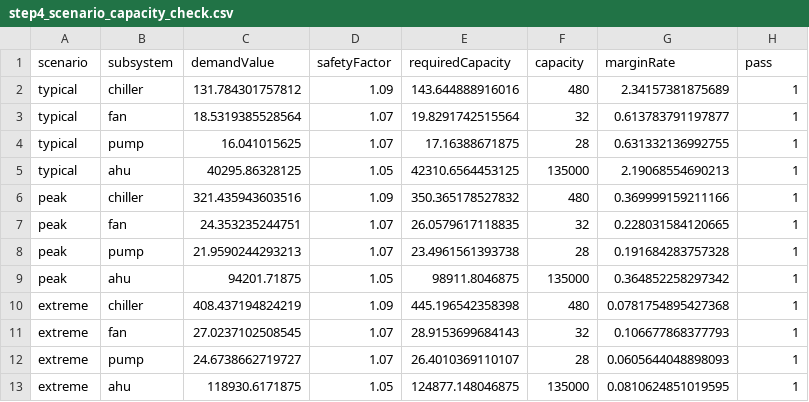
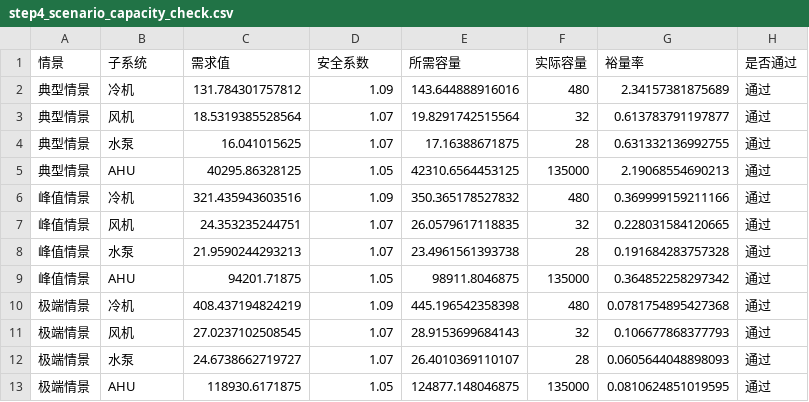
Before and after one commit to kdjhk12643/final_codex2.3, a CSV file: output/tables/step4_scenario_capacity_check.csv, drawn as a sheet.

```diff
--- a/output/tables/step4_scenario_capacity_check.csv
+++ b/output/tables/step4_scenario_capacity_check.csv
@@ -1,13 +1,13 @@
-scenario,subsystem,demandValue,safetyFactor,requiredCapacity,capacity,marginRate,pass
-typical,chiller,131.784301757812,1.09,143.644888916016,480,2.34157381875689,1
-typical,fan,18.5319385528564,1.07,19.8291742515564,32,0.613783791197877,1
-typical,pump,16.041015625,1.07,17.16388671875,28,0.631332136992755,1
-typical,ahu,40295.86328125,1.05,42310.6564453125,135000,2.19068554690213,1
-peak,chiller,321.435943603516,1.09,350.365178527832,480,0.369999159211166,1
-peak,fan,24.353235244751,1.07,26.0579617118835,32,0.228031584120665,1
-peak,pump,21.9590244293213,1.07,23.4961561393738,28,0.191684283757328,1
-peak,ahu,94201.71875,1.05,98911.8046875,135000,0.364852258297342,1
-extreme,chiller,408.437194824219,1.09,445.196542358398,480,0.0781754895427368,1
-extreme,fan,27.0237102508545,1.07,28.9153699684143,32,0.106677868377793,1
-extreme,pump,24.6738662719727,1.07,26.4010369110107,28,0.0605644048898093,1
-extreme,ahu,118930.6171875,1.05,124877.148046875,135000,0.0810624851019595,1
+情景,子系统,需求值,安全系数,所需容量,实际容量,裕量率,是否通过
+典型情景,冷机,131.784301757812,1.09,143.644888916016,480,2.34157381875689,通过
+典型情景,风机,18.5319385528564,1.07,19.8291742515564,32,0.613783791197877,通过
+典型情景,水泵,16.041015625,1.07,17.16388671875,28,0.631332136992755,通过
+典型情景,AHU,40295.86328125,1.05,42310.6564453125,135000,2.19068554690213,通过
+峰值情景,冷机,321.435943603516,1.09,350.365178527832,480,0.369999159211166,通过
+峰值情景,风机,24.353235244751,1.07,26.0579617118835,32,0.228031584120665,通过
+峰值情景,水泵,21.9590244293213,1.07,23.4961561393738,28,0.191684283757328,通过
+峰值情景,AHU,94201.71875,1.05,98911.8046875,135000,0.364852258297342,通过
+极端情景,冷机,408.437194824219,1.09,445.196542358398,480,0.0781754895427368,通过
+极端情景,风机,27.0237102508545,1.07,28.9153699684143,32,0.106677868377793,通过
+极端情景,水泵,24.6738662719727,1.07,26.4010369110107,28,0.0605644048898093,通过
+极端情景,AHU,118930.6171875,1.05,124877.148046875,135000,0.0810624851019595,通过
```
Also changed, not shown: output/tables/step2_pearson_features.csv, output/tables/step4_engineering_boundary.csv, 27 other files.
